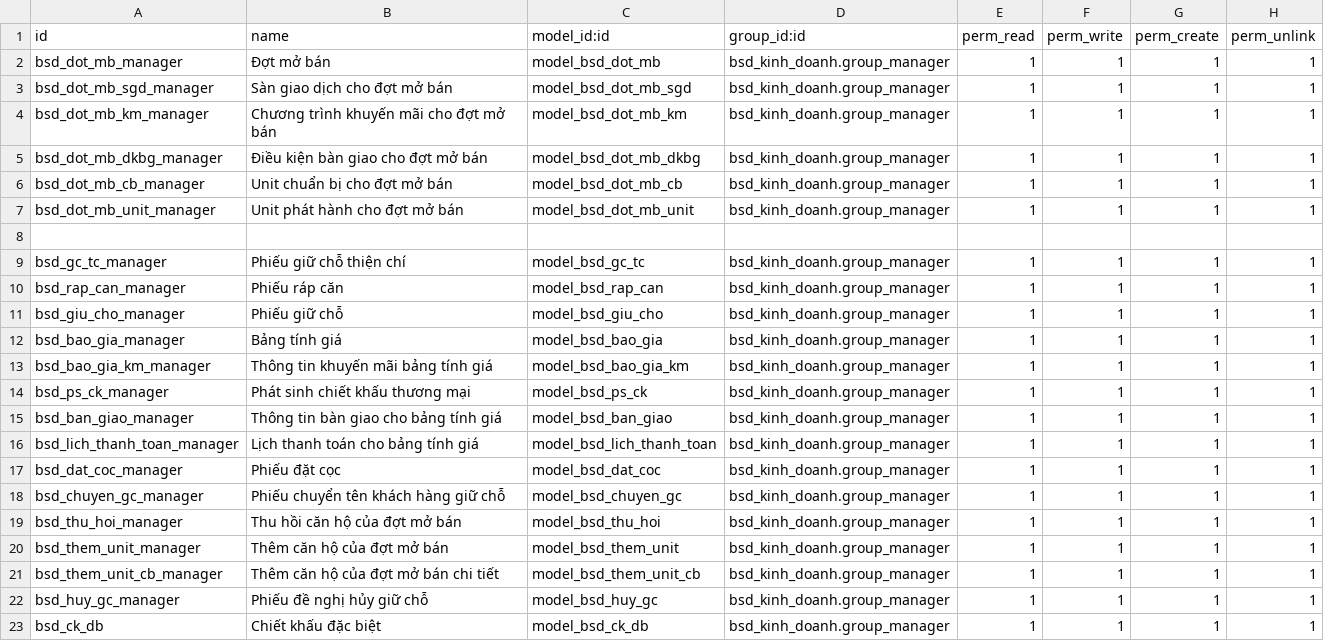
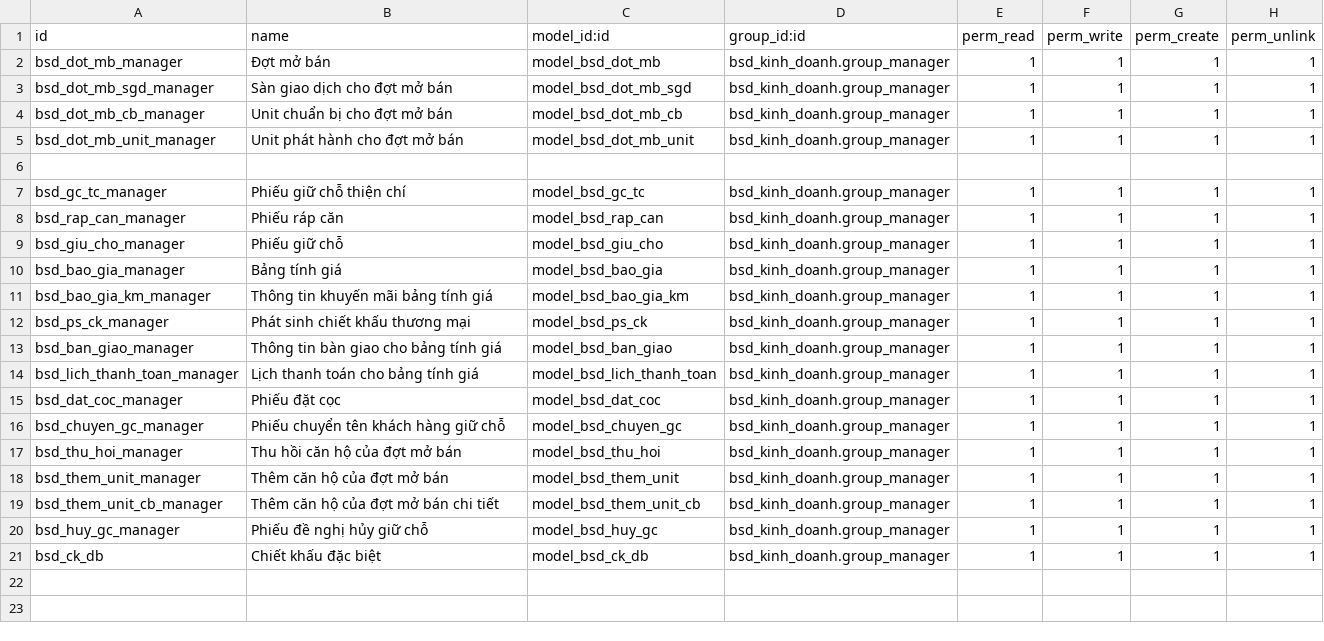
Before and after one commit to bsdinsights/realestate, a CSV file: bsd_kinh_doanh/security/ir.model.access.csv, drawn as a sheet; the diff names each change by its address in the sheet, - before the commit and + after, or states it on an @@ line.

```diff
--- a/bsd_kinh_doanh/security/ir.model.access.csv
+++ b/bsd_kinh_doanh/security/ir.model.access.csv
-row 4: bsd_dot_mb_km_manager | Chương trình khuyến mãi cho đợt mở bán | model_bsd_dot_mb_km | bsd_kinh_doanh.group_manager | 1 | 1 | 1 | 1
-row 5: bsd_dot_mb_dkbg_manager | Điều kiện bàn giao cho đợt mở bán | model_bsd_dot_mb_dkbg | bsd_kinh_doanh.group_manager | 1 | 1 | 1 | 1
```
Also changed, not shown: 2 other files.
